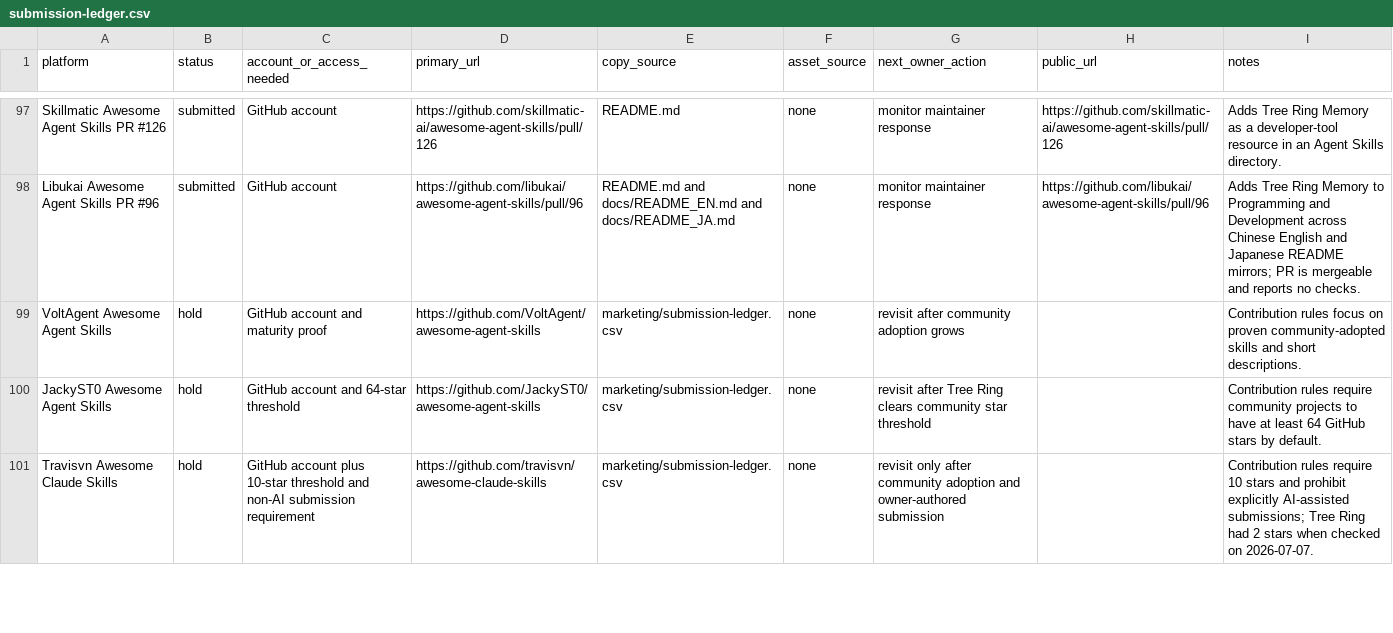
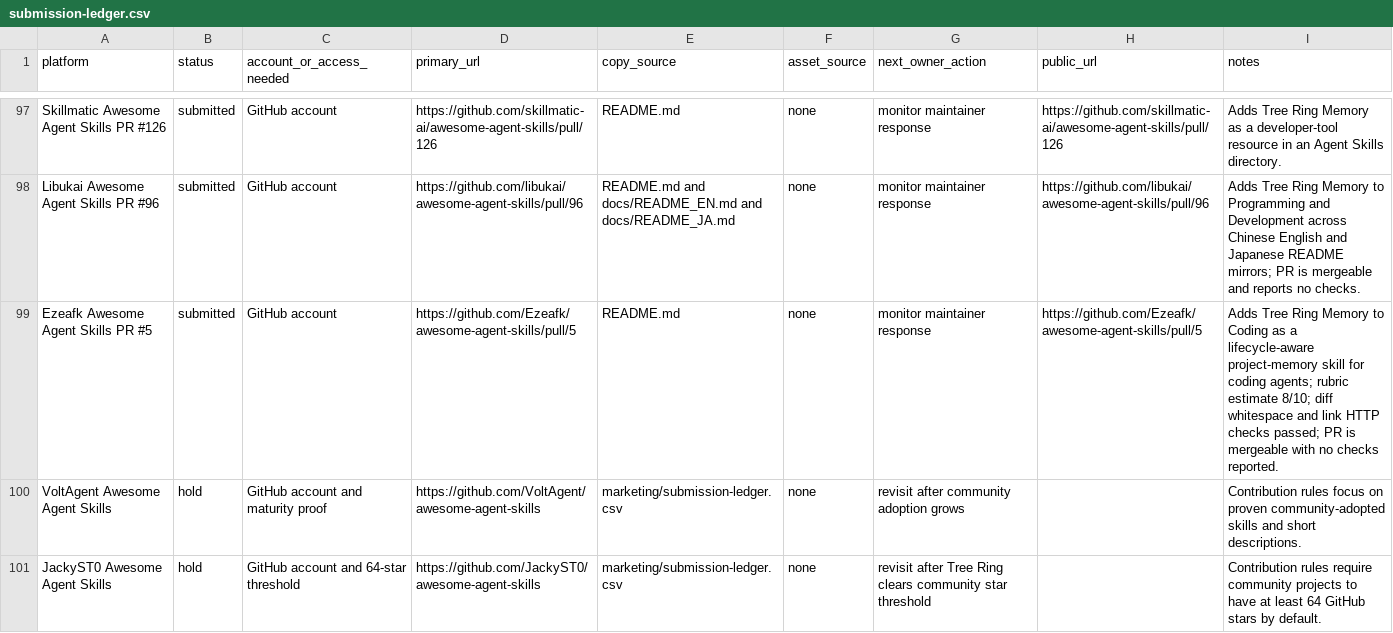
Before and after one commit to TerminallyLazy/Tree-Ring-Memory, a CSV file: marketing/submission-ledger.csv, drawn as a sheet; only a part is shown, gaps mark what is left out; the shorter side is filled out with more unchanged rows.

Commit message:
Track Ezeafk skills outreach

```diff
--- a/marketing/submission-ledger.csv
+++ b/marketing/submission-ledger.csv
@@ -98,2 +98,3 @@ Skillmatic Awesome Agent Skills PR #126,submitted,GitHub account,https://github.
 Libukai Awesome Agent Skills PR #96,submitted,GitHub account,https://github.com/libukai/awesome-agent-skills/pull/96,README.md and docs/README_EN.md and docs/README_JA.md,none,monitor maintainer response,https://github.com/libukai/awesome-agent-skills/pull/96,Adds Tree Ring Memory to Programming and Development across Chinese English and Japanese README mirrors; PR is mergeable and reports no checks.
+Ezeafk Awesome Agent Skills PR #5,submitted,GitHub account,https://github.com/Ezeafk/awesome-agent-skills/pull/5,README.md,none,monitor maintainer response,https://github.com/Ezeafk/awesome-agent-skills/pull/5,Adds Tree Ring Memory to Coding as a lifecycle-aware project-memory skill for coding agents; rubric estimate 8/10; diff whitespace and link HTTP checks passed; PR is mergeable with no checks reported.
 VoltAgent Awesome Agent Skills,hold,GitHub account and maturity proof,https://github.com/VoltAgent/awesome-agent-skills,marketing/submission-ledger.csv,none,revisit after community adoption grows,,Contribution rules focus on proven community-adopted skills and short descriptions.
```
Also changed, not shown: marketing/outreach-crm.csv, 2 other files.
